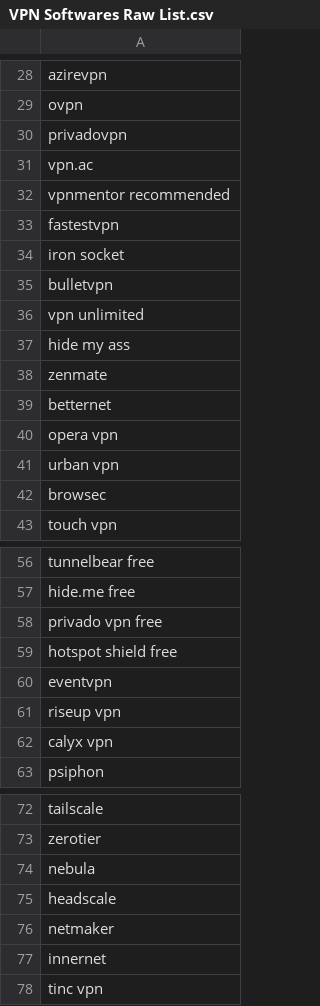
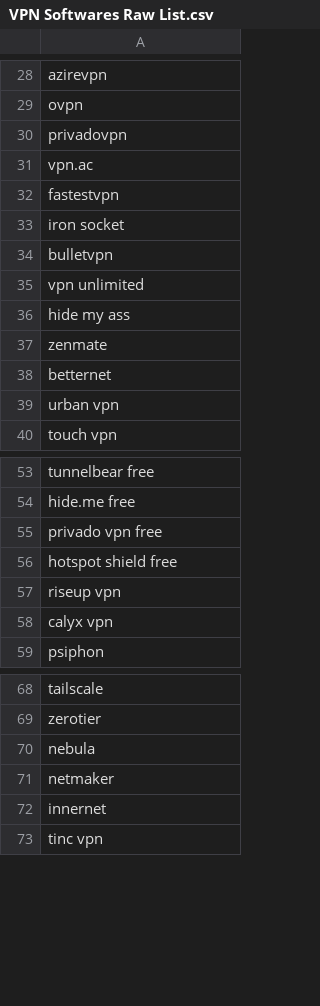
Before and after one commit to leo-fcorreia/threat-hunting, a CSV file: VPN Softwares Raw List.csv, drawn as a sheet; only a part is shown, gaps mark what is left out; the diff covers the shown part only.

```diff
--- a/VPN Softwares Raw List.csv
+++ b/VPN Softwares Raw List.csv
@@ -31,3 +31,2 @@ privadovpn
 vpn.ac
-vpnmentor recommended
 fastestvpn
@@ -39,5 +38,3 @@ zenmate
 betternet
-opera vpn
 urban vpn
-browsec
 touch vpn
@@ -59,3 +56,2 @@ privado vpn free
 hotspot shield free
-eventvpn
 riseup vpn
@@ -74,3 +70,2 @@ zerotier
 nebula
-headscale
 netmaker
```
Also changed, not shown: 108 added rows and 9 removed rows elsewhere in this file.
